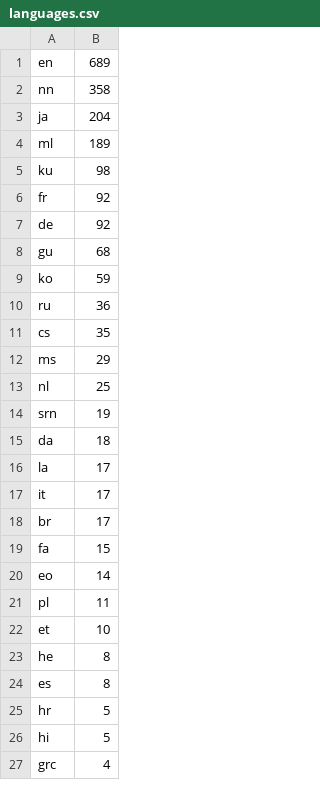
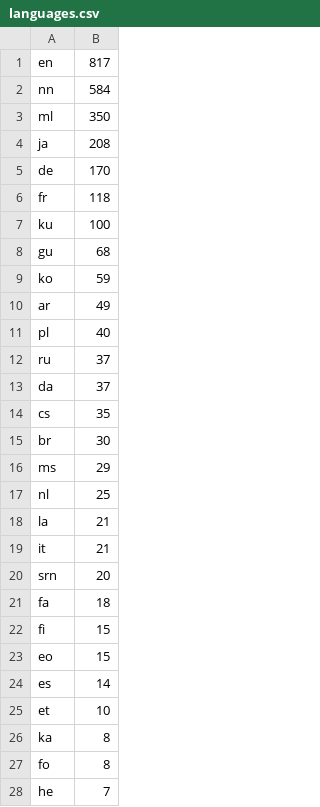
Before and after one commit to wikicite/wikidata-lemmas, a CSV file: languages.csv, drawn as a sheet; only a part is shown; the shorter side is filled out with more unchanged rows; the diff covers the shown part only.

```diff
--- a/languages.csv
+++ b/languages.csv
@@ -1,24 +1,28 @@
-en,689
-nn,358
-ja,204
-ml,189
-ku,98
-fr,92
-de,92
+en,817
+nn,584
+ml,350
+ja,208
+de,170
+fr,118
+ku,100
 gu,68
 ko,59
-ru,36
+ar,49
+pl,40
+ru,37
+da,37
 cs,35
+br,30
 ms,29
 nl,25
-srn,19
-da,18
-la,17
-it,17
-br,17
-fa,15
-eo,14
-pl,11
+la,21
+it,21
+srn,20
+fa,18
+fi,15
+eo,15
+es,14
 et,10
-he,8
-es,8
+ka,8
+fo,8
+he,7
```
Also changed, not shown: 29 added rows, 14 removed rows and 7 edited cells elsewhere in this file, 5 other files.
